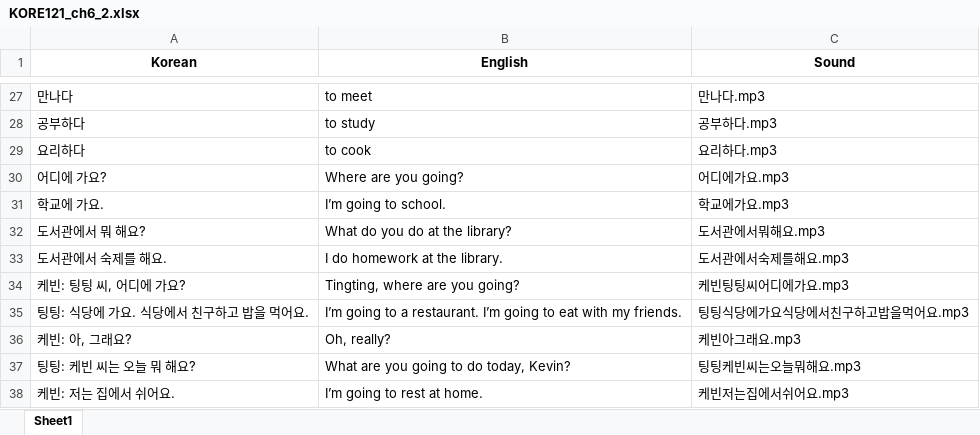
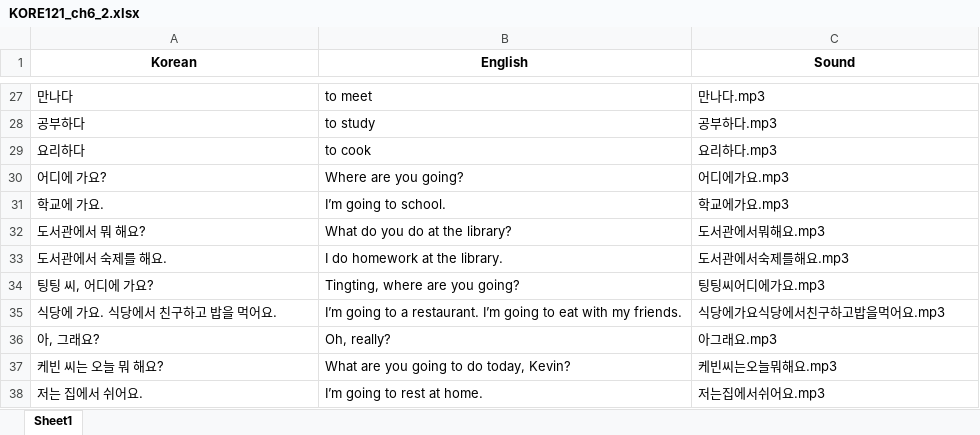
Before and after one commit to rsim89/korean_learning_game, an Excel workbook: audiofiles/KORE121/ch6/KORE121_ch6_2.xlsx, sheet Sheet1, drawn as a sheet; only a part is shown, gaps mark what is left out; values as stored, in another font and other column widths than the file's, no borders; the diff names each change by its address in the sheet, - before the commit and + after, or states it on an @@ line.

```diff
--- a/audiofiles/KORE121/ch6/KORE121_ch6_2.xlsx (sheet Sheet1)
+++ b/audiofiles/KORE121/ch6/KORE121_ch6_2.xlsx (sheet Sheet1)
-A34 (Korean): 케빈: 팅팅 씨, 어디에 가요?
+A34 (Korean): 팅팅 씨, 어디에 가요?
-C34 (Sound): 케빈팅팅씨어디에가요.mp3
+C34 (Sound): 팅팅씨어디에가요.mp3
-A35 (Korean): 팅팅: 식당에 가요. 식당에서 친구하고 밥을 먹어요.
+A35 (Korean): 식당에 가요. 식당에서 친구하고 밥을 먹어요.
-C35 (Sound): 팅팅식당에가요식당에서친구하고밥을먹어요.mp3
+C35 (Sound): 식당에가요식당에서친구하고밥을먹어요.mp3
-A36 (Korean): 케빈: 아, 그래요?
+A36 (Korean): 아, 그래요?
-C36 (Sound): 케빈아그래요.mp3
+C36 (Sound): 아그래요.mp3
-A37 (Korean): 팅팅: 케빈 씨는 오늘 뭐 해요?
+A37 (Korean): 케빈 씨는 오늘 뭐 해요?
-C37 (Sound): 팅팅케빈씨는오늘뭐해요.mp3
+C37 (Sound): 케빈씨는오늘뭐해요.mp3
-A38 (Korean): 케빈: 저는 집에서 쉬어요.
+A38 (Korean): 저는 집에서 쉬어요.
-C38 (Sound): 케빈저는집에서쉬어요.mp3
+C38 (Sound): 저는집에서쉬어요.mp3
```
Also changed, not shown: 6 other files.
